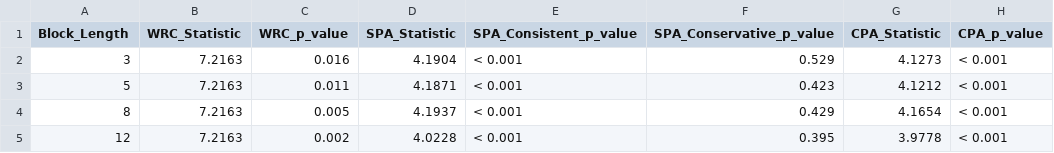
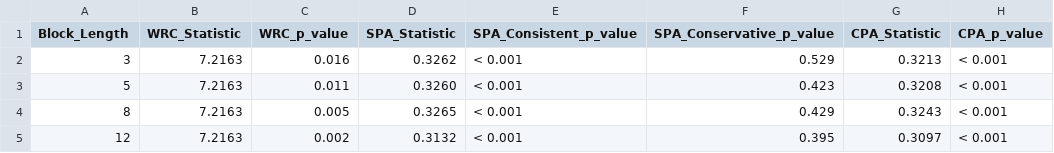
Before and after one commit to JoannaJedrzejewska/RCtest, a CSV file: reproducibility/output/block_length_sensitivity_AR1_results.csv, drawn as a sheet.

```diff
--- a/reproducibility/output/block_length_sensitivity_AR1_results.csv
+++ b/reproducibility/output/block_length_sensitivity_AR1_results.csv
@@ -1,5 +1,5 @@
 "Block_Length","WRC_Statistic","WRC_p_value","SPA_Statistic","SPA_Consistent_p_value","SPA_Conservative_p_value","CPA_Statistic","CPA_p_value"
-3,"7.2163","0.016","4.1904","< 0.001","0.529","4.1273","< 0.001"
-5,"7.2163","0.011","4.1871","< 0.001","0.423","4.1212","< 0.001"
-8,"7.2163","0.005","4.1937","< 0.001","0.429","4.1654","< 0.001"
-12,"7.2163","0.002","4.0228","< 0.001","0.395","3.9778","< 0.001"
+3,"7.2163","0.016","0.3262","< 0.001","0.529","0.3213","< 0.001"
+5,"7.2163","0.011","0.3260","< 0.001","0.423","0.3208","< 0.001"
+8,"7.2163","0.005","0.3265","< 0.001","0.429","0.3243","< 0.001"
+12,"7.2163","0.002","0.3132","< 0.001","0.395","0.3097","< 0.001"
```
Also changed, not shown: reproducibility/output/block_length_sensitivity_AR1_results_raw.csv, reproducibility/output/runtime_table4_summary.csv, 9 other files.
